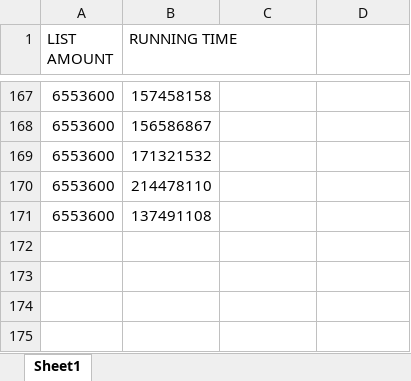
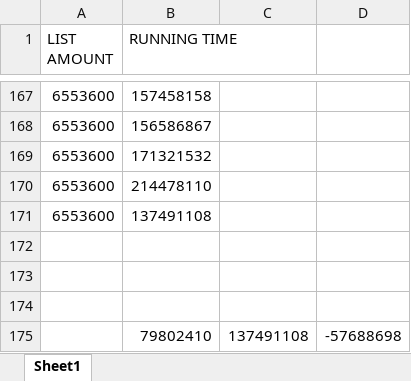
Before and after one commit to keeganm6/Datastructures_assignment_2, an Excel workbook: raw_data/bucketSort/bucket_sort.xlsx, sheet Sheet1, drawn as a sheet; only a part is shown, gaps mark what is left out; values as stored, in another font and other column widths than the file's, no borders; the diff names each change by its address in the sheet, - before the commit and + after, or states it on an @@ line.

Commit message:
Add insertionSort raw data and excel

```diff
--- a/raw_data/bucketSort/bucket_sort.xlsx (sheet Sheet1)
+++ b/raw_data/bucketSort/bucket_sort.xlsx (sheet Sheet1)
+row 172: (empty)
+row 173: (empty)
+row 174: (empty)
+row 175:  | 79802410 | 137491108 | -57688698
```
Also changed, not shown: 6 other files.
